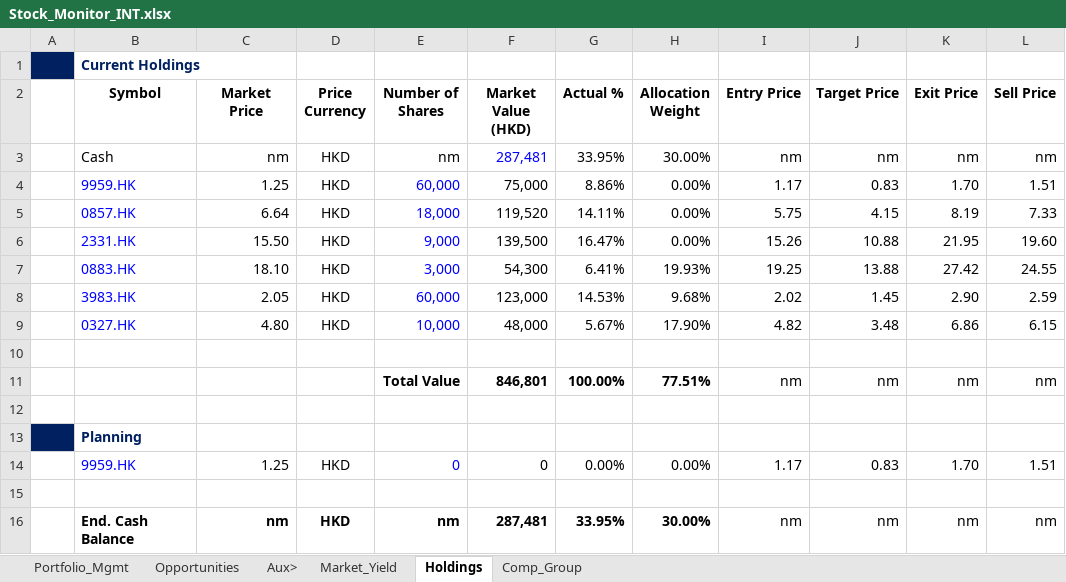
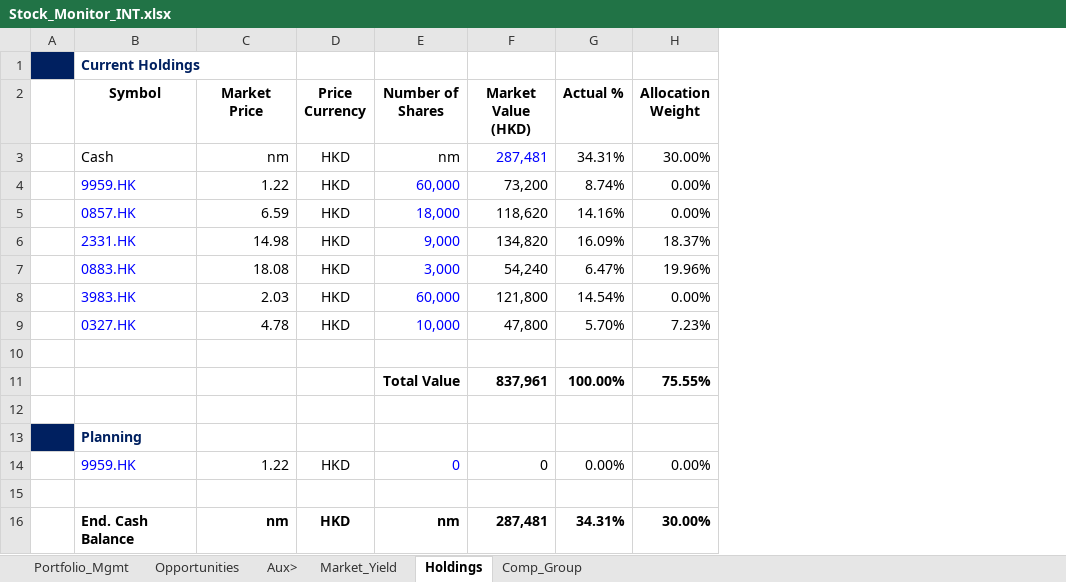
Before and after one commit to JerryChenz/Invest_Proc_1, an Excel workbook: financial_models/Stock_Monitor_INT.xlsx, sheet Holdings, drawn as a sheet; values as stored, in another font and other column widths than the file's, no borders; removed rows and columns are numbered as before the commit, all else as after; the diff names each change by its address in the sheet, - before the commit and + after, or states it on an @@ line.

```diff
--- a/financial_models/Stock_Monitor_INT.xlsx (sheet Holdings)
+++ b/financial_models/Stock_Monitor_INT.xlsx (sheet Holdings)
-column I (Entry Price), rows 3-5: nm | 1.17 | 5.75; rows 11-16: nm |  |  | 1.17 |  | nm
-column J (Target Price), rows 3-5: nm | 0.83 | 4.15; rows 11-16: nm |  |  | 0.83 |  | nm
-column K (Exit Price), rows 3-5: nm | 1.70 | 8.19; rows 11-16: nm |  |  | 1.70 |  | nm
-column L (Sell Price), rows 3-5: nm | 1.51 | 7.33; rows 11-16: nm |  |  | 1.51 |  | nm
-G3 (Actual %): 33.95%
+G3 (Actual %): 34.31%
-C4 (Market Price): 1.25
+C4 (Market Price): 1.22
-F4 (Market Value (HKD)): 75,000
+F4 (Market Value (HKD)): 73,200
-G4 (Actual %): 8.86%
+G4 (Actual %): 8.74%
-C5 (Market Price): 6.64
+C5 (Market Price): 6.59
-F5 (Market Value (HKD)): 119,520
+F5 (Market Value (HKD)): 118,620
-G5 (Actual %): 14.11%
+G5 (Actual %): 14.16%
-row 6:  | 2331.HK | 15.50 | HKD | 9,000 | 139,500 | 16.47% | 0.00% | 15.26 | 10.88 | 21.95 | 19.60
-row 7:  | 0883.HK | 18.10 | HKD | 3,000 | 54,300 | 6.41% | 19.93% | 19.25 | 13.88 | 27.42 | 24.55
-row 8:  | 3983.HK | 2.05 | HKD | 60,000 | 123,000 | 14.53% | 9.68% | 2.02 | 1.45 | 2.90 | 2.59
-row 9:  | 0327.HK | 4.80 | HKD | 10,000 | 48,000 | 5.67% | 17.90% | 4.82 | 3.48 | 6.86 | 6.15
+row 6:  | 2331.HK | 14.98 | HKD | 9,000 | 134,820 | 16.09% | 18.37%
+row 7:  | 0883.HK | 18.08 | HKD | 3,000 | 54,240 | 6.47% | 19.96%
+row 8:  | 3983.HK | 2.03 | HKD | 60,000 | 121,800 | 14.54% | 0.00%
+row 9:  | 0327.HK | 4.78 | HKD | 10,000 | 47,800 | 5.70% | 7.23%
-F11 (Market Value (HKD)): 846,801
+F11 (Market Value (HKD)): 837,961
-H11 (Allocation Weight): 77.51%
+H11 (Allocation Weight): 75.55%
-C14 (Market Price): 1.25
+C14 (Market Price): 1.22
-G16 (Actual %): 33.95%
+G16 (Actual %): 34.31%
```
Also changed, not shown: sheet Opportunities, sheet Market_Yield, sheet Portfolio_Mgmt, financial_models/Stock_Monitor_CN.xlsx, financial_models/opportunities/0303.HK_Valuation.xlsx, 25 other files.
